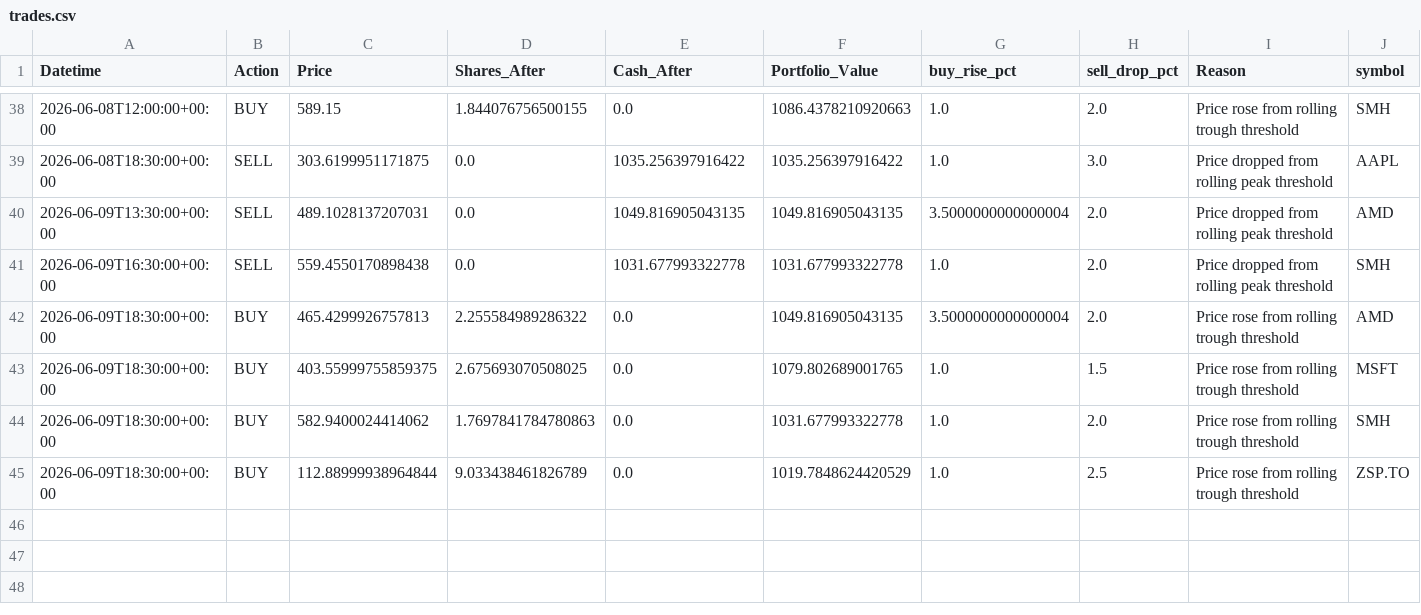
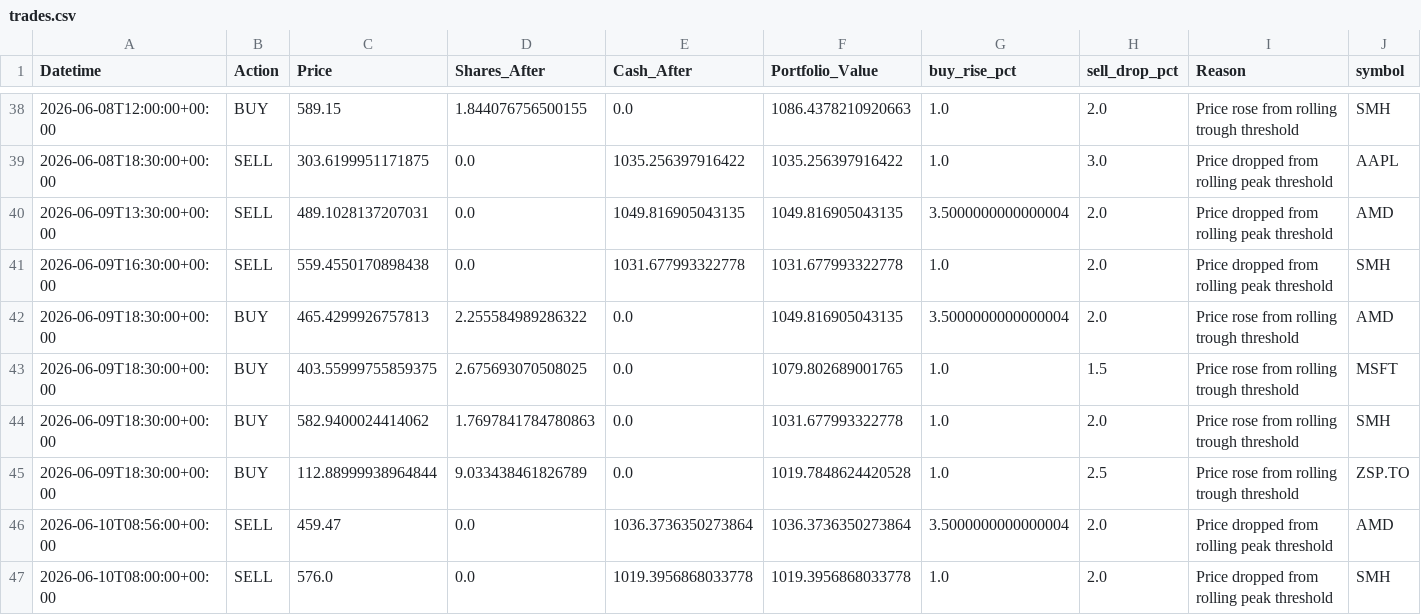
Before and after one commit to phungthien97/autonomous-trade-alerts, a CSV file: state/trades.csv, drawn as a sheet; only a part is shown, gaps mark what is left out.

```diff
--- a/state/trades.csv
+++ b/state/trades.csv
@@ -44,2 +44,4 @@ Datetime,Action,Price,Shares_After,Cash_After,Portfolio_Value,buy_rise_pct,sell_
 2026-06-09T18:30:00+00:00,BUY,582.9400024414062,1.7697841784780863,0.0,1031.677993322778,1.0,2.0,Price rose from rolling trough threshold,SMH
-2026-06-09T18:30:00+00:00,BUY,112.88999938964844,9.033438461826789,0.0,1019.7848624420529,1.0,2.5,Price rose from rolling trough threshold,ZSP.TO
+2026-06-09T18:30:00+00:00,BUY,112.88999938964844,9.033438461826789,0.0,1019.7848624420528,1.0,2.5,Price rose from rolling trough threshold,ZSP.TO
+2026-06-10T08:56:00+00:00,SELL,459.47,0.0,1036.3736350273864,1036.3736350273864,3.5000000000000004,2.0,Price dropped from rolling peak threshold,AMD
+2026-06-10T08:00:00+00:00,SELL,576.0,0.0,1019.3956868033778,1019.3956868033778,1.0,2.0,Price dropped from rolling peak threshold,SMH
```
Also changed, not shown: state/equity.csv, 1 other file.
